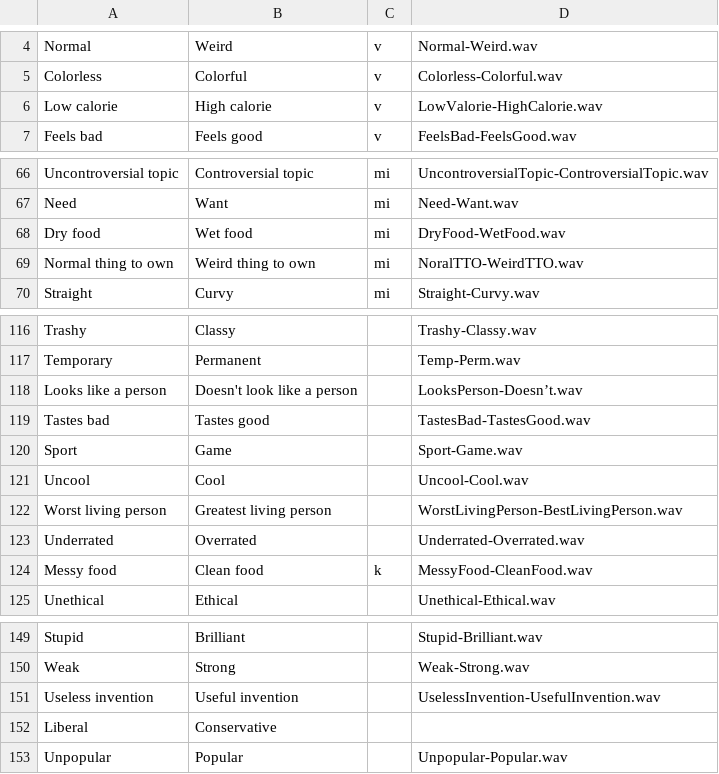
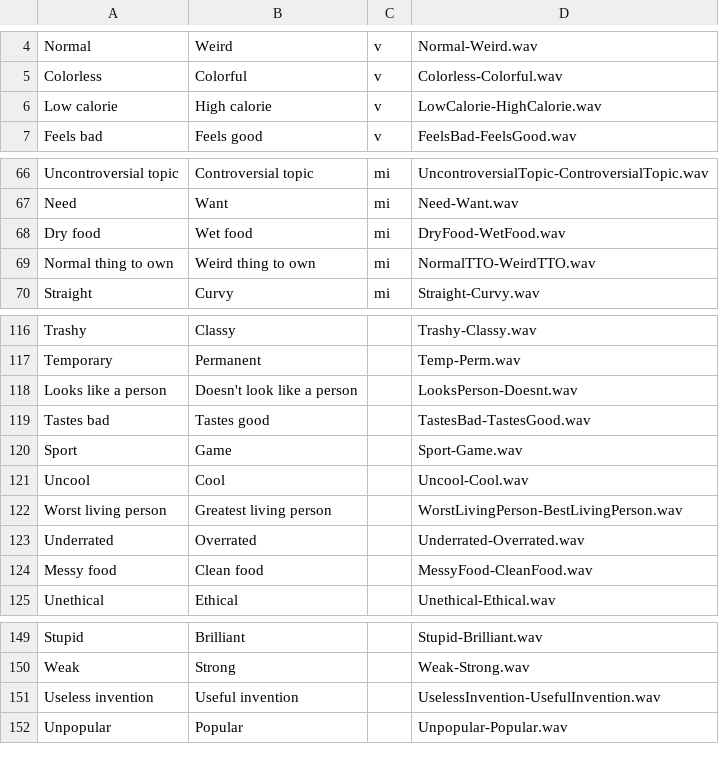
Before and after one commit to UnfairOrder/Lambda, a CSV file: CSV_to_struct_declarations/Digital Card Deck - Sheet1.csv, drawn as a sheet; only a part is shown, gaps mark what is left out.

```diff
--- a/CSV_to_struct_declarations/Digital Card Deck - Sheet1.csv
+++ b/CSV_to_struct_declarations/Digital Card Deck - Sheet1.csv
@@ -5,3 +5,3 @@ Normal,Weird,v,Normal-Weird.wav
 Colorless,Colorful,v,Colorless-Colorful.wav
-Low calorie,High calorie,v,LowValorie-HighCalorie.wav
+Low calorie,High calorie,v,LowCalorie-HighCalorie.wav
 Feels bad,Feels good,v,FeelsBad-FeelsGood.wav
@@ -68,3 +68,3 @@ Need,Want,mi,Need-Want.wav
 Dry food,Wet food,mi,DryFood-WetFood.wav
-Normal thing to own,Weird thing to own,mi,NoralTTO-WeirdTTO.wav
+Normal thing to own,Weird thing to own,mi,NormalTTO-WeirdTTO.wav
 Straight,Curvy,mi,Straight-Curvy.wav
@@ -117,3 +117,3 @@ Trashy,Classy,,Trashy-Classy.wav
 Temporary,Permanent,,Temp-Perm.wav
-Looks like a person,Doesn't look like a person,,LooksPerson-Doesn’t.wav
+Looks like a person,Doesn't look like a person,,LooksPerson-Doesnt.wav
 Tastes bad,Tastes good,,TastesBad-TastesGood.wav
@@ -123,3 +123,3 @@ Worst living person,Greatest living person,,WorstLivingPerson-BestLivingPerson.w
 Underrated,Overrated,,Underrated-Overrated.wav
-Messy food,Clean food,k,MessyFood-CleanFood.wav
+Messy food,Clean food,,MessyFood-CleanFood.wav
 Unethical,Ethical,,Unethical-Ethical.wav
@@ -151,3 +151,2 @@ Weak,Strong,,Weak-Strong.wav
 Useless invention,Useful invention,,UselessInvention-UsefulInvention.wav
-Liberal,Conservative,,
 Unpopular,Popular,,Unpopular-Popular.wav
```
Also changed, not shown: 1 other file.
